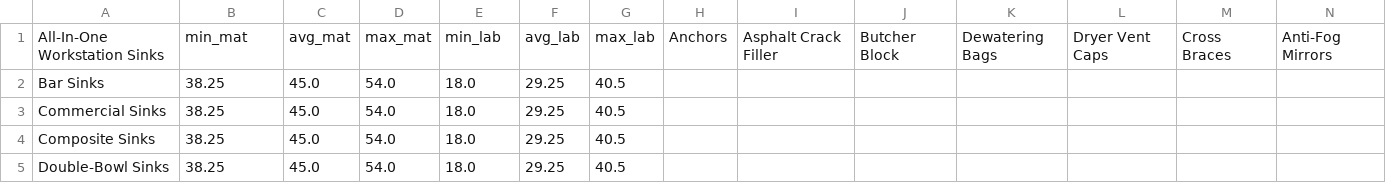
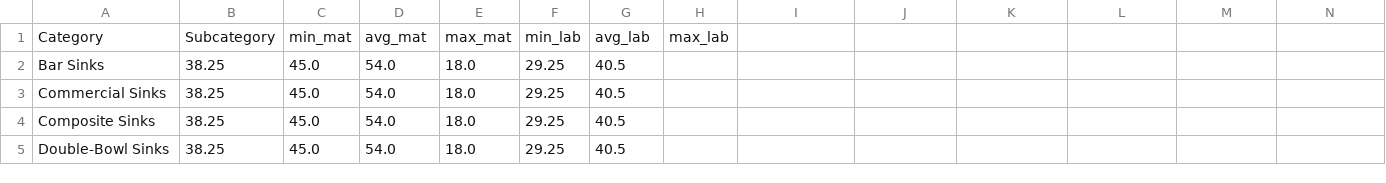
Before and after one commit to jmeelder25/costpredict-v2, a CSV file: master_data.csv, drawn as a sheet; only a part is shown; removed rows and columns are numbered as before the commit, all else as after; rows hold the shown columns only; the diff names each change by its address in the sheet, - before the commit and + after, or states it on an @@ line.

Commit message:
Update master_data.csv

```diff
--- a/master_data.csv
+++ b/master_data.csv
-row 1: All-In-One Workstation Sinks | min_mat | avg_mat | max_mat | min_lab | avg_lab | max_lab | Anchors | Asphalt Crack Filler | Butcher Block | Dewatering Bags | Dryer Vent Caps | Cross Braces | Anti-Fog Mirrors
+row 1: Category | Subcategory | min_mat | avg_mat | max_mat | min_lab | avg_lab | max_lab
```
